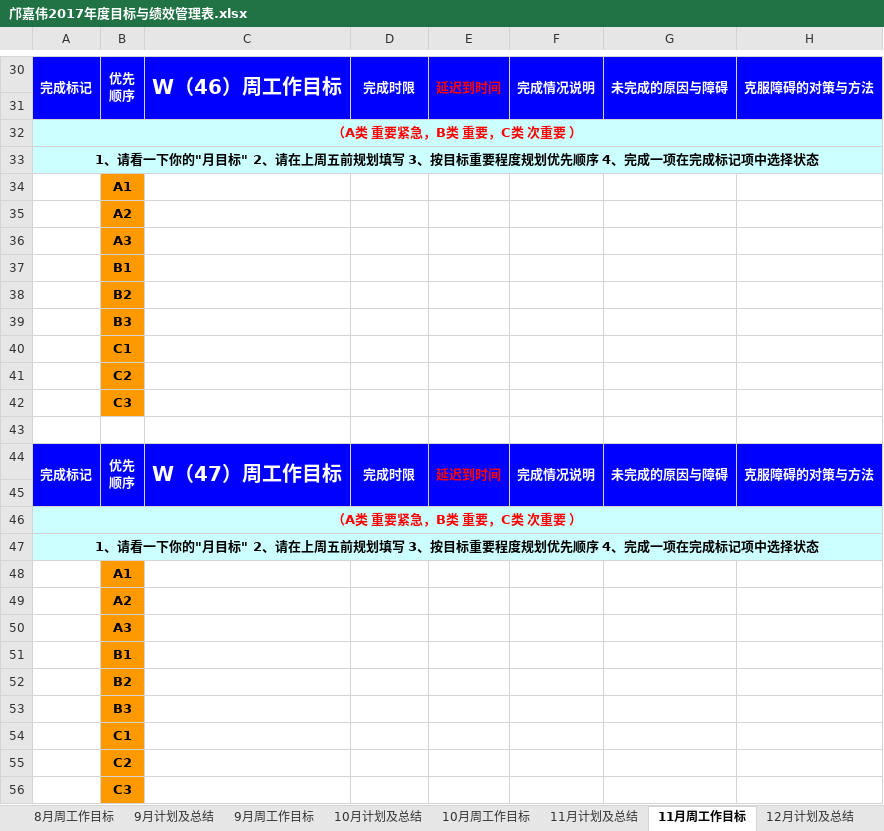
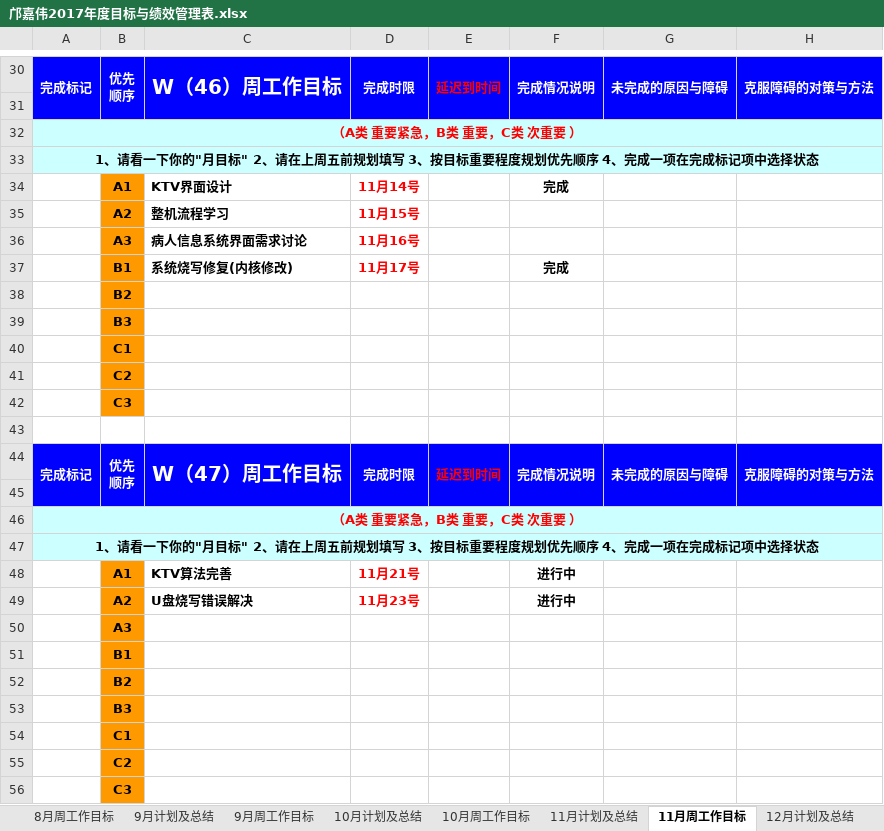
Before and after one commit to kjiawei/workCode, an Excel workbook: ji_hua work/邝嘉伟2017年度目标与绩效管理表.xlsx, sheet 11月周工作目标, drawn as a sheet; only a part is shown, gaps mark what is left out; values as stored, in another font and other column widths than the file's, no borders; removed rows and columns are numbered as before the commit, all else as after; the diff names each change by its address in the sheet, - before the commit and + after, or states it on an @@ line.

```diff
--- a/ji_hua work/邝嘉伟2017年度目标与绩效管理表.xlsx (sheet 11月周工作目标)
+++ b/ji_hua work/邝嘉伟2017年度目标与绩效管理表.xlsx (sheet 11月周工作目标)
-row 34:  | A1
-row 35:  | A2
-row 36:  | A3
-row 37:  | B1
+row 34:  | A1 | KTV界面设计 | 11月14号 |  | 完成
+row 35:  | A2 | 整机流程学习 | 11月15号
+row 36:  | A3 | 病人信息系统界面需求讨论 | 11月16号
+row 37:  | B1 | 系统烧写修复(内核修改) | 11月17号 |  | 完成
-row 48:  | A1
-row 49:  | A2
+row 48:  | A1 | KTV算法完善 | 11月21号 |  | 进行中
+row 49:  | A2 | U盘烧写错误解决 | 11月23号 |  | 进行中
```
Also changed, not shown: 1 other file.
